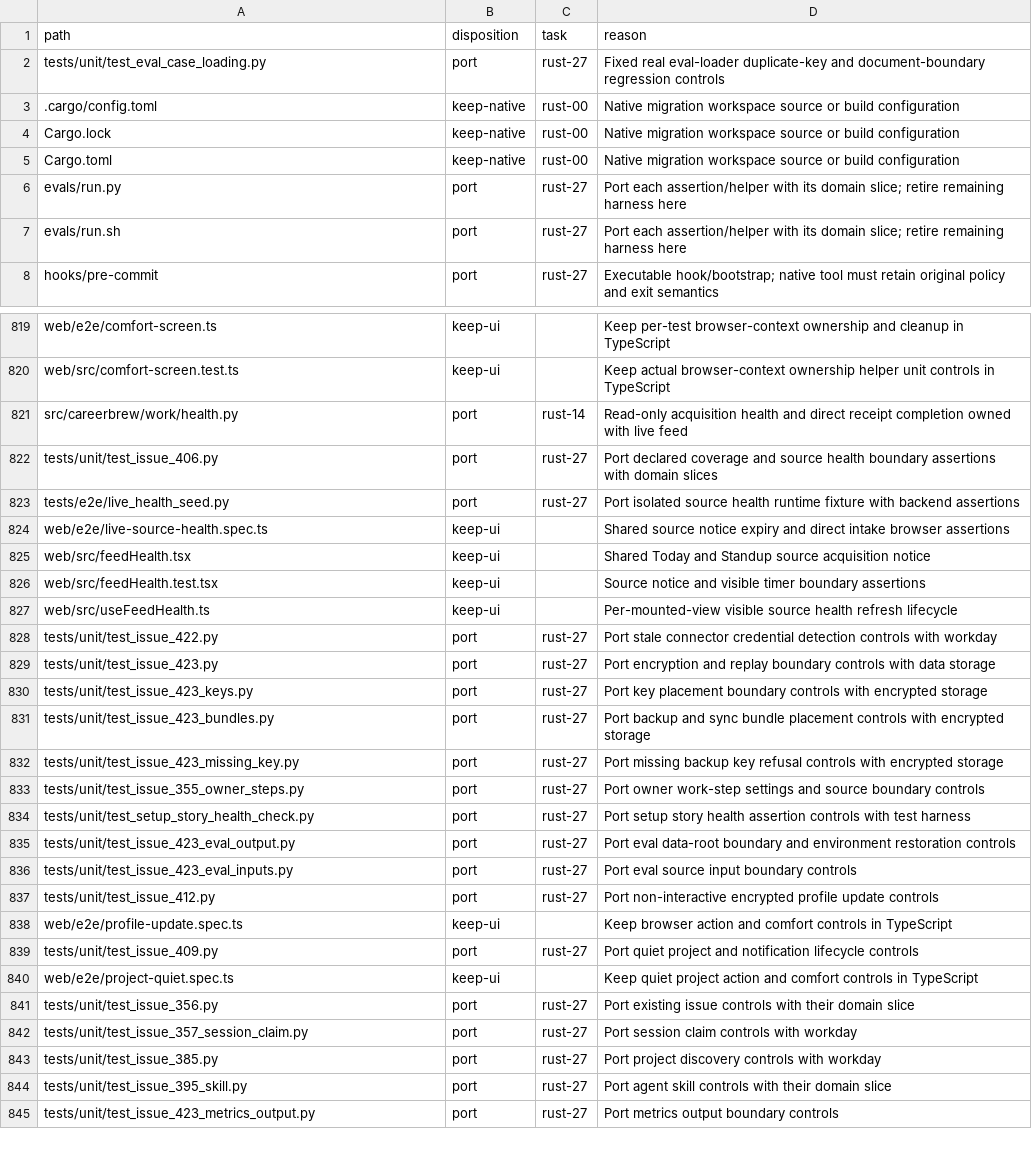
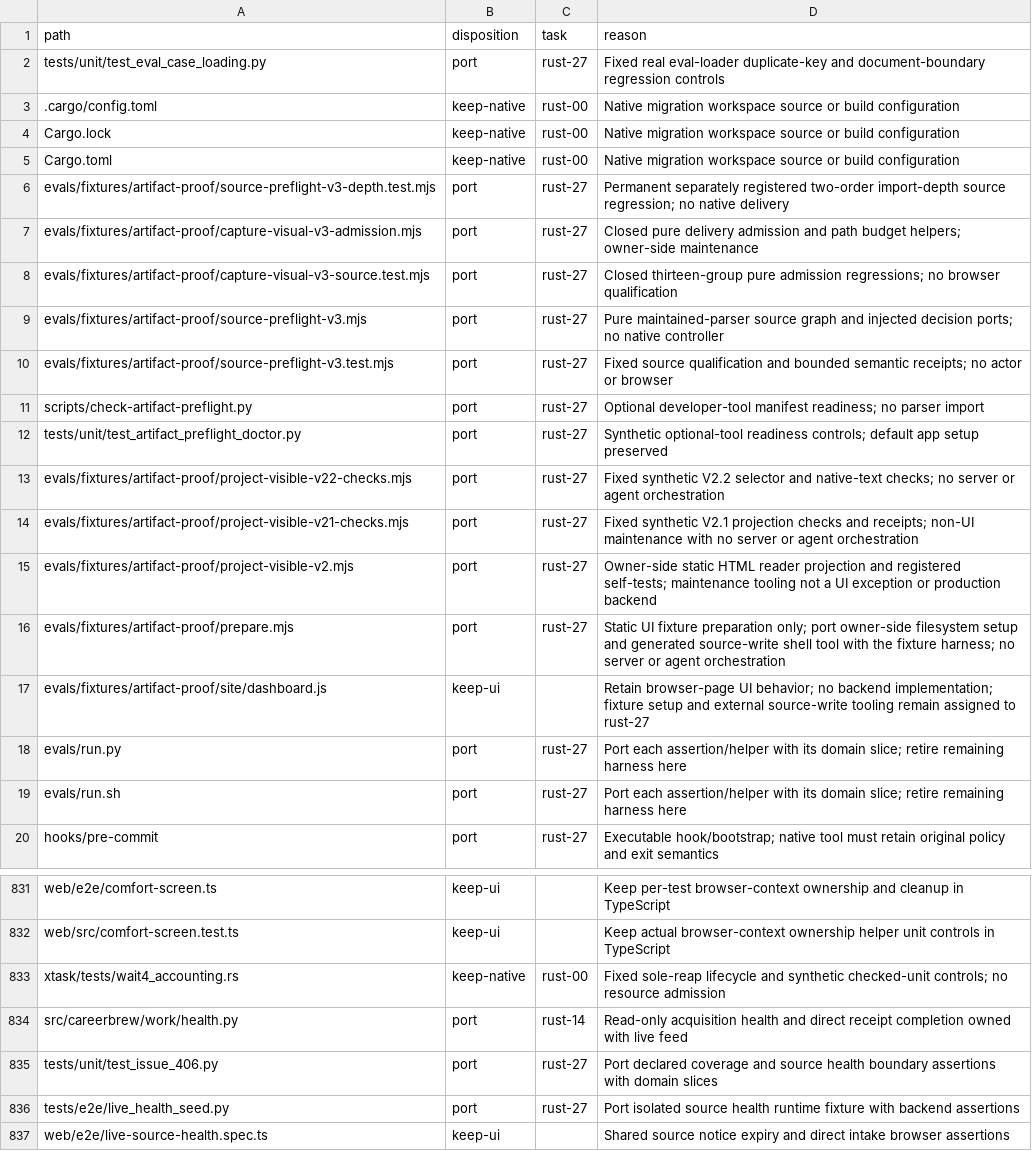
Before and after one commit to fyodoriv/careerbrew, a CSV file: docs/plans/2026-11-01-rust-code-inventory.csv, drawn as a sheet; only a part is shown, gaps mark what is left out; the shorter side is filled out with more unchanged rows.

```diff
--- a/docs/plans/2026-11-01-rust-code-inventory.csv
+++ b/docs/plans/2026-11-01-rust-code-inventory.csv
@@ -5,2 +5,14 @@ Cargo.lock,keep-native,rust-00,Native migration workspace source or build config
 Cargo.toml,keep-native,rust-00,Native migration workspace source or build configuration
+evals/fixtures/artifact-proof/source-preflight-v3-depth.test.mjs,port,rust-27,Permanent separately registered two-order import-depth source regression; no native delivery
+evals/fixtures/artifact-proof/capture-visual-v3-admission.mjs,port,rust-27,Closed pure delivery admission and path budget helpers; owner-side maintenance
+evals/fixtures/artifact-proof/capture-visual-v3-source.test.mjs,port,rust-27,Closed thirteen-group pure admission regressions; no browser qualification
+evals/fixtures/artifact-proof/source-preflight-v3.mjs,port,rust-27,Pure maintained-parser source graph and injected decision ports; no native controller
+evals/fixtures/artifact-proof/source-preflight-v3.test.mjs,port,rust-27,Fixed source qualification and bounded semantic receipts; no actor or browser
+scripts/check-artifact-preflight.py,port,rust-27,Optional developer-tool manifest readiness; no parser import
+tests/unit/test_artifact_preflight_doctor.py,port,rust-27,Synthetic optional-tool readiness controls; default app setup preserved
+evals/fixtures/artifact-proof/project-visible-v22-checks.mjs,port,rust-27,Fixed synthetic V2.2 selector and native-text checks; no server or agent orchestration
+evals/fixtures/artifact-proof/project-visible-v21-checks.mjs,port,rust-27,Fixed synthetic V2.1 projection checks and receipts; non-UI maintenance with no server or agent orchestration
+evals/fixtures/artifact-proof/project-visible-v2.mjs,port,rust-27,Owner-side static HTML reader projection and registered self-tests; maintenance tooling not a UI exception or production backend
+evals/fixtures/artifact-proof/prepare.mjs,port,rust-27,Static UI fixture preparation only; port owner-side filesystem setup and generated source-write shell tool with the fixture harness; no server or agent orchestration
+evals/fixtures/artifact-proof/site/dashboard.js,keep-ui,,Retain browser-page UI behavior; no backend implementation; fixture setup and external source-write tooling remain assigned to rust-27
 evals/run.py,port,rust-27,Port each assertion/helper with its domain slice; retire remaining harness here
@@ -820,2 +832,3 @@ web/e2e/comfort-screen.ts,keep-ui,,Keep per-test browser-context ownership and c
 web/src/comfort-screen.test.ts,keep-ui,,Keep actual browser-context ownership helper unit controls in TypeScript
+xtask/tests/wait4_accounting.rs,keep-native,rust-00,Fixed sole-reap lifecycle and synthetic checked-unit controls; no resource admission
 src/careerbrew/work/health.py,port,rust-14,Read-only acquisition health and direct receipt completion owned with live feed
```
Also changed, not shown: docs/proof/public-readiness-binaries.tsv, 51 other files.
